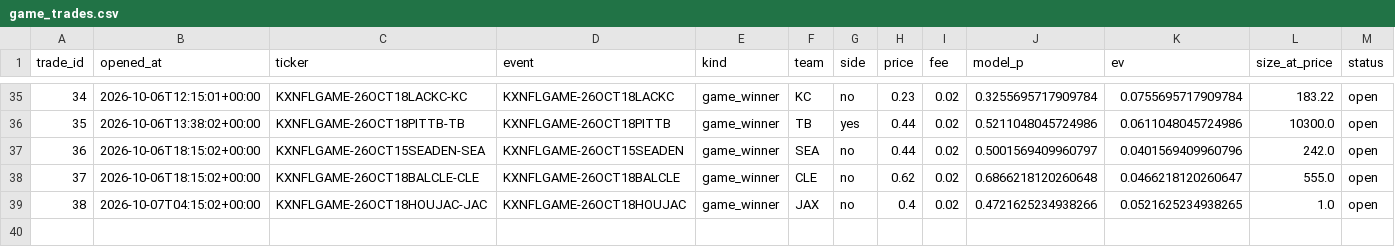
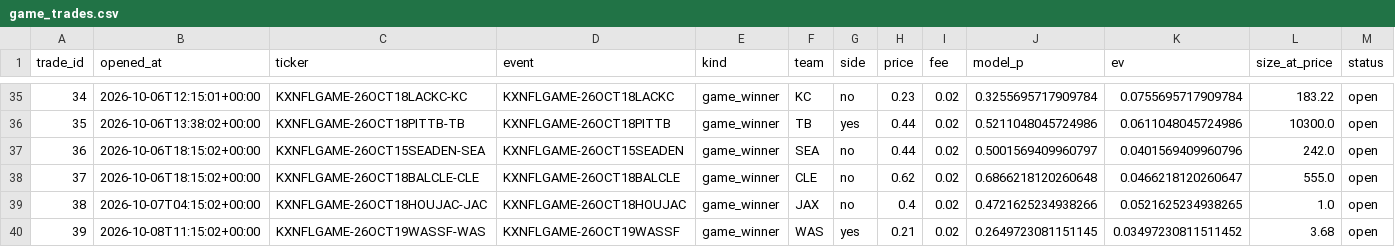
Before and after one commit to mastayb/nfl-power-rankings, a CSV file: data/paper/game_trades.csv, drawn as a sheet; only a part is shown, gaps mark what is left out; rows hold the shown columns only; the diff names each change by its address in the sheet, - before the commit and + after, or states it on an @@ line.

Commit message:
game watch: 2026-10-08 11:15Z

```diff
--- a/data/paper/game_trades.csv
+++ b/data/paper/game_trades.csv
+row 40: 39 | 2026-10-08T11:15:02+00:00 | KXNFLGAME-26OCT19WASSF-WAS | KXNFLGAME-26OCT19WASSF | game_winner | WAS | yes | 0.21 | 0.02 | 0.2649723081151145 | 0.03497230811511452 | 3.68 | open
```
Also changed, not shown: 1 other file.
